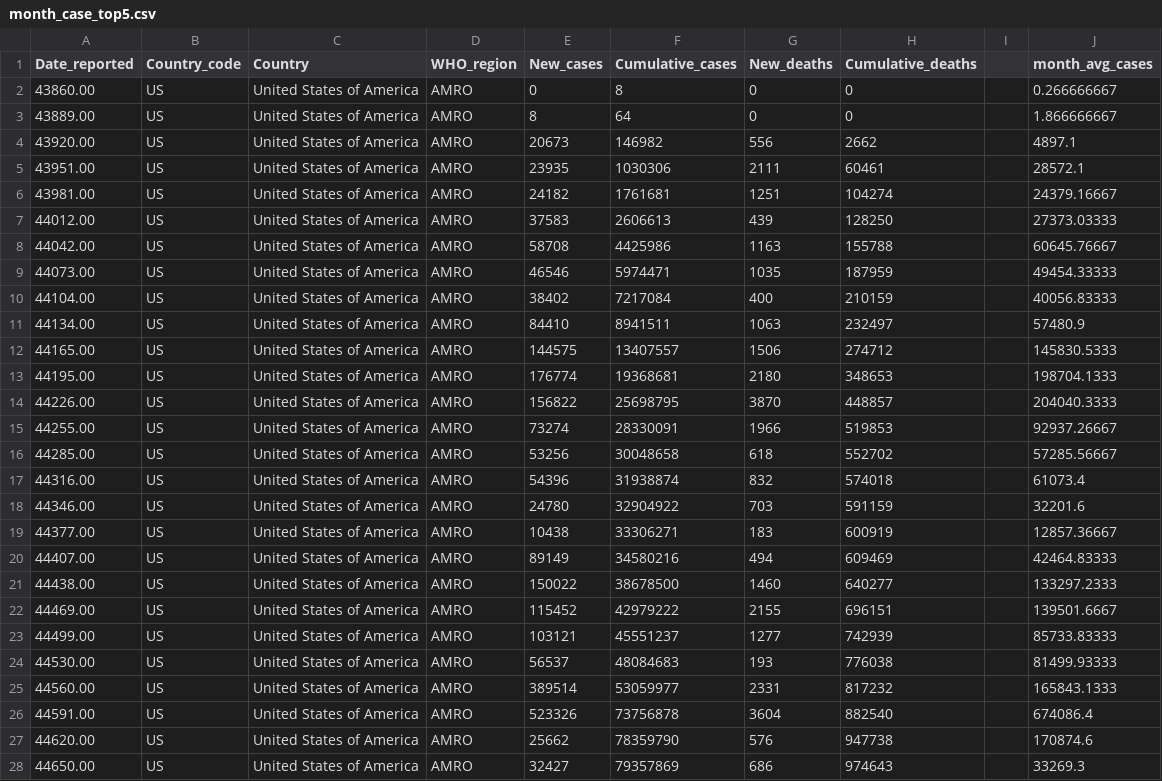
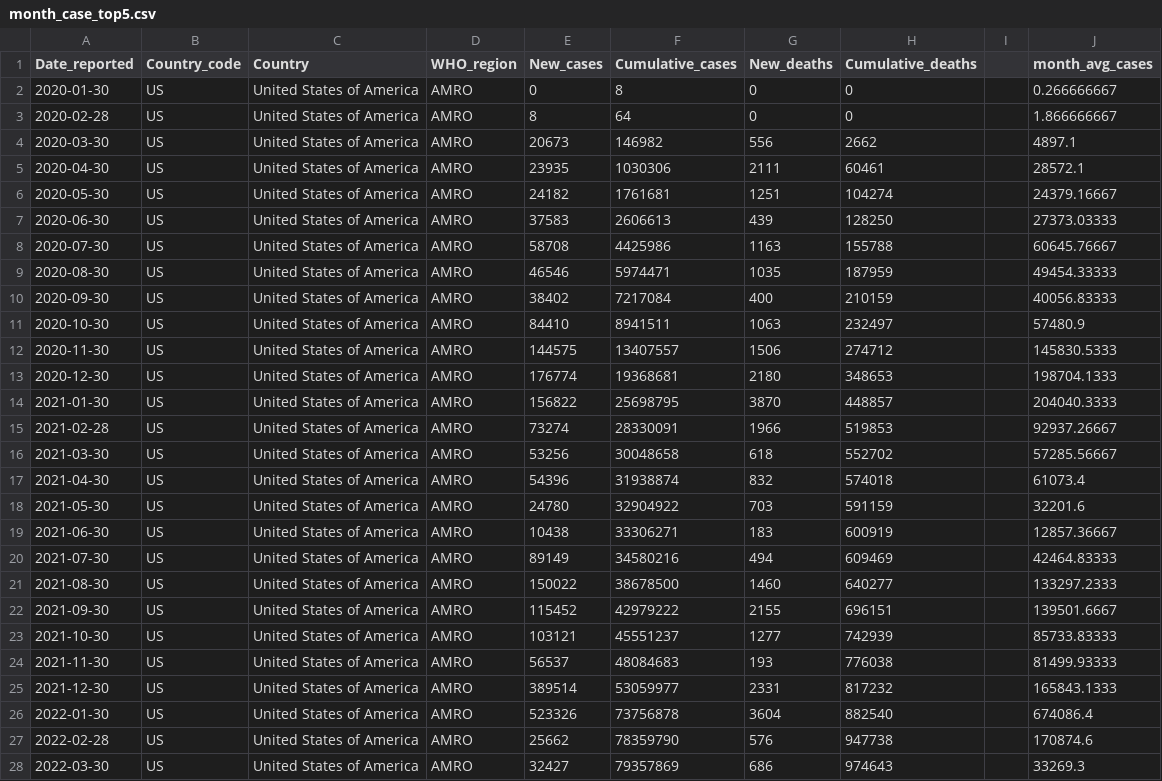
Before and after one commit to pd19991/pd19991.github.io, a CSV file: month_case_top5.csv, drawn as a sheet; only a part is shown; the diff covers the shown part only.

Commit message:
Add files via upload

```diff
--- a/month_case_top5.csv
+++ b/month_case_top5.csv
@@ -1,28 +1,28 @@
 Date_reported,Country_code,Country,WHO_region,New_cases,Cumulative_cases,New_deaths,Cumulative_deaths,,month_avg_cases
-43860.00,US,United States of America,AMRO,0,8,0,0,,0.266666667
-43889.00,US,United States of America,AMRO,8,64,0,0,,1.866666667
-43920.00,US,United States of America,AMRO,20673,146982,556,2662,,4897.1
-43951.00,US,United States of America,AMRO,23935,1030306,2111,60461,,28572.1
-43981.00,US,United States of America,AMRO,24182,1761681,1251,104274,,24379.16667
-44012.00,US,United States of America,AMRO,37583,2606613,439,128250,,27373.03333
-44042.00,US,United States of America,AMRO,58708,4425986,1163,155788,,60645.76667
-44073.00,US,United States of America,AMRO,46546,5974471,1035,187959,,49454.33333
-44104.00,US,United States of America,AMRO,38402,7217084,400,210159,,40056.83333
-44134.00,US,United States of America,AMRO,84410,8941511,1063,232497,,57480.9
-44165.00,US,United States of America,AMRO,144575,13407557,1506,274712,,145830.5333
-44195.00,US,United States of America,AMRO,176774,19368681,2180,348653,,198704.1333
-44226.00,US,United States of America,AMRO,156822,25698795,3870,448857,,204040.3333
-44255.00,US,United States of America,AMRO,73274,28330091,1966,519853,,92937.26667
-44285.00,US,United States of America,AMRO,53256,30048658,618,552702,,57285.56667
-44316.00,US,United States of America,AMRO,54396,31938874,832,574018,,61073.4
-44346.00,US,United States of America,AMRO,24780,32904922,703,591159,,32201.6
-44377.00,US,United States of America,AMRO,10438,33306271,183,600919,,12857.36667
-44407.00,US,United States of America,AMRO,89149,34580216,494,609469,,42464.83333
-44438.00,US,United States of America,AMRO,150022,38678500,1460,640277,,133297.2333
-44469.00,US,United States of America,AMRO,115452,42979222,2155,696151,,139501.6667
-44499.00,US,United States of America,AMRO,103121,45551237,1277,742939,,85733.83333
-44530.00,US,United States of America,AMRO,56537,48084683,193,776038,,81499.93333
-44560.00,US,United States of America,AMRO,389514,53059977,2331,817232,,165843.1333
-44591.00,US,United States of America,AMRO,523326,73756878,3604,882540,,674086.4
-44620.00,US,United States of America,AMRO,25662,78359790,576,947738,,170874.6
-44650.00,US,United States of America,AMRO,32427,79357869,686,974643,,33269.3
+2020-01-30,US,United States of America,AMRO,0,8,0,0,,0.266666667
+2020-02-28,US,United States of America,AMRO,8,64,0,0,,1.866666667
+2020-03-30,US,United States of America,AMRO,20673,146982,556,2662,,4897.1
+2020-04-30,US,United States of America,AMRO,23935,1030306,2111,60461,,28572.1
+2020-05-30,US,United States of America,AMRO,24182,1761681,1251,104274,,24379.16667
+2020-06-30,US,United States of America,AMRO,37583,2606613,439,128250,,27373.03333
+2020-07-30,US,United States of America,AMRO,58708,4425986,1163,155788,,60645.76667
+2020-08-30,US,United States of America,AMRO,46546,5974471,1035,187959,,49454.33333
+2020-09-30,US,United States of America,AMRO,38402,7217084,400,210159,,40056.83333
+2020-10-30,US,United States of America,AMRO,84410,8941511,1063,232497,,57480.9
+2020-11-30,US,United States of America,AMRO,144575,13407557,1506,274712,,145830.5333
+2020-12-30,US,United States of America,AMRO,176774,19368681,2180,348653,,198704.1333
+2021-01-30,US,United States of America,AMRO,156822,25698795,3870,448857,,204040.3333
+2021-02-28,US,United States of America,AMRO,73274,28330091,1966,519853,,92937.26667
+2021-03-30,US,United States of America,AMRO,53256,30048658,618,552702,,57285.56667
+2021-04-30,US,United States of America,AMRO,54396,31938874,832,574018,,61073.4
+2021-05-30,US,United States of America,AMRO,24780,32904922,703,591159,,32201.6
+2021-06-30,US,United States of America,AMRO,10438,33306271,183,600919,,12857.36667
+2021-07-30,US,United States of America,AMRO,89149,34580216,494,609469,,42464.83333
+2021-08-30,US,United States of America,AMRO,150022,38678500,1460,640277,,133297.2333
+2021-09-30,US,United States of America,AMRO,115452,42979222,2155,696151,,139501.6667
+2021-10-30,US,United States of America,AMRO,103121,45551237,1277,742939,,85733.83333
+2021-11-30,US,United States of America,AMRO,56537,48084683,193,776038,,81499.93333
+2021-12-30,US,United States of America,AMRO,389514,53059977,2331,817232,,165843.1333
+2022-01-30,US,United States of America,AMRO,523326,73756878,3604,882540,,674086.4
+2022-02-28,US,United States of America,AMRO,25662,78359790,576,947738,,170874.6
+2022-03-30,US,United States of America,AMRO,32427,79357869,686,974643,,33269.3
```
Also changed, not shown: 153 edited cells elsewhere in this file.
